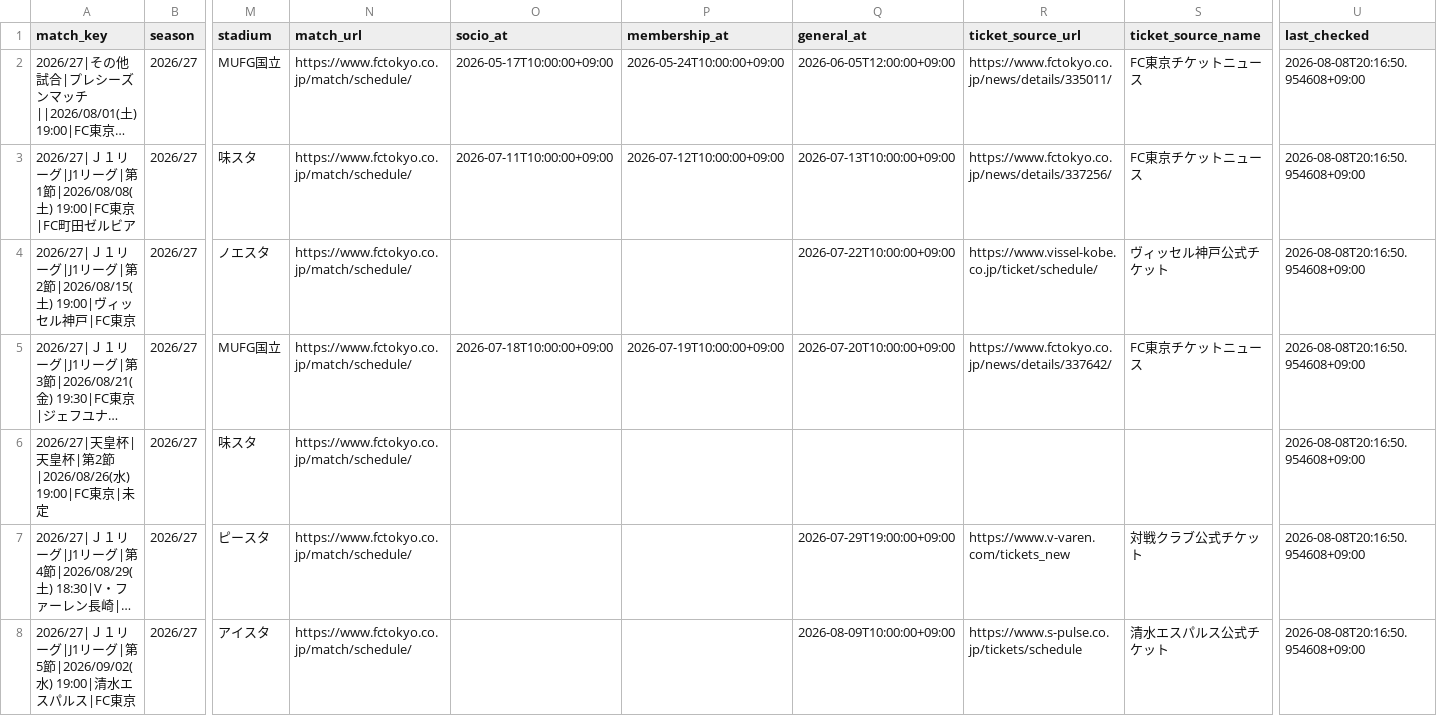
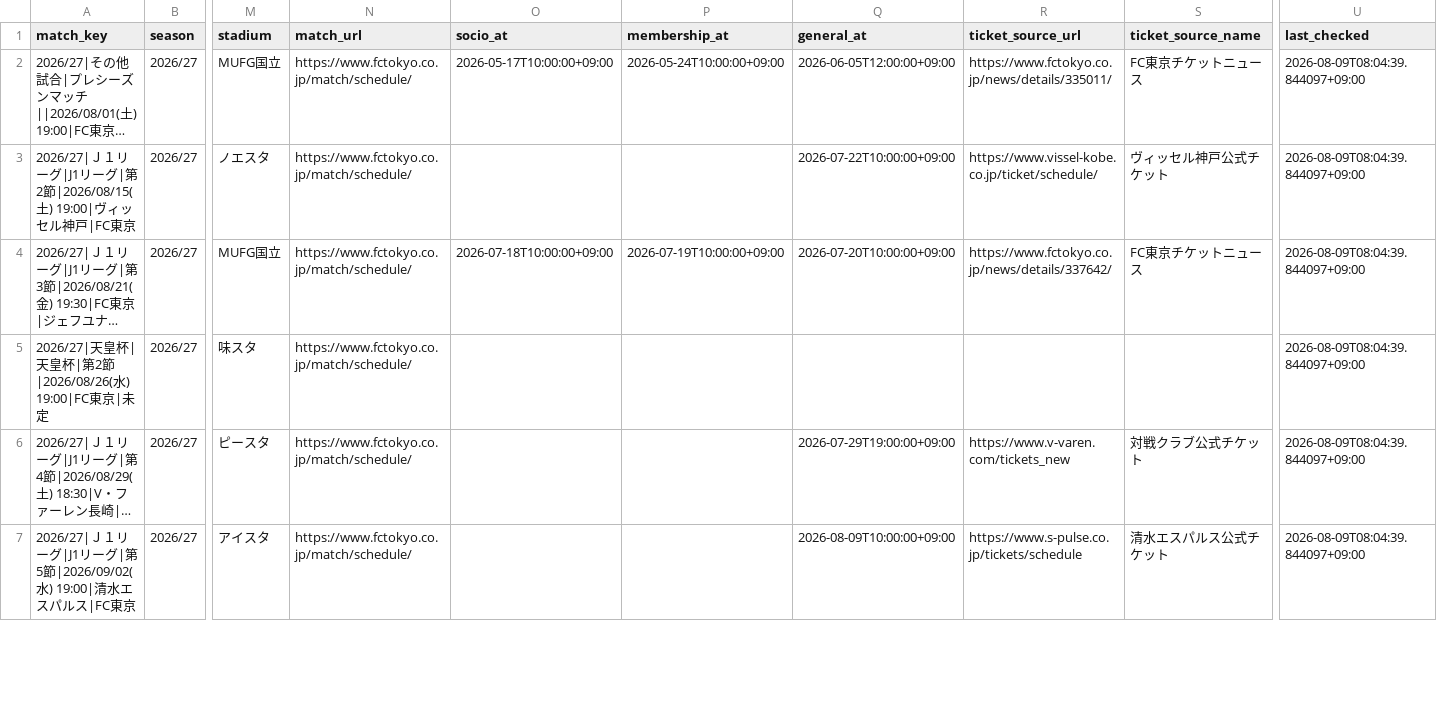
Before and after one commit to bizdocsupport/fctokyo-supporter-tools, a CSV file: data/matches.csv, drawn as a sheet; only a part is shown, gaps mark what is left out; long unchanged cells end in …; removed rows and columns are numbered as before the commit, all else as after; rows hold the shown columns only; the diff covers the shown part only; the diff names each change by its address in the sheet, - before the commit and + after, or states it on an @@ line.

```diff
--- a/data/matches.csv
+++ b/data/matches.csv
-U2 (last_checked): 2026-08-08T20:16:50.954608+09:00
+U2 (last_checked): 2026-08-09T08:04:39.844097+09:00
-row 3: 2026/27|Ｊ１リーグ|J1リーグ|第1節|2026/08/08(土) 19:00|FC東京|FC町田ゼルビア | 2026/27 | 味スタ | https://www.fctokyo.co.jp/match/schedule/ | 2026-07-11T10:00:00+09:00 | 2026-07-12T10:00:00+09:00 | 2026-07-13T10:00:00+09:00 | https://www.fctokyo.co.jp/news/details/337256/ | FC東京チケットニュース | 2026-08-08T20:16:50.954608+09:00
-U3:U7 (last_checked): 2026-08-08T20:16:50.954608+09:00
+U3:U7 (last_checked): 2026-08-09T08:04:39.844097+09:00
```
Also changed, not shown: 34 edited cells elsewhere in this file, data/ticket_news.csv, 3 other files.
